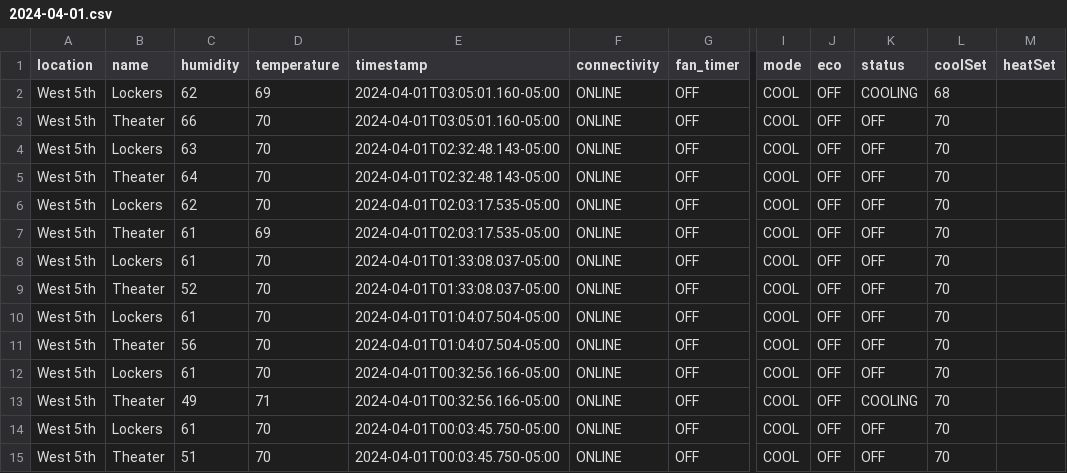
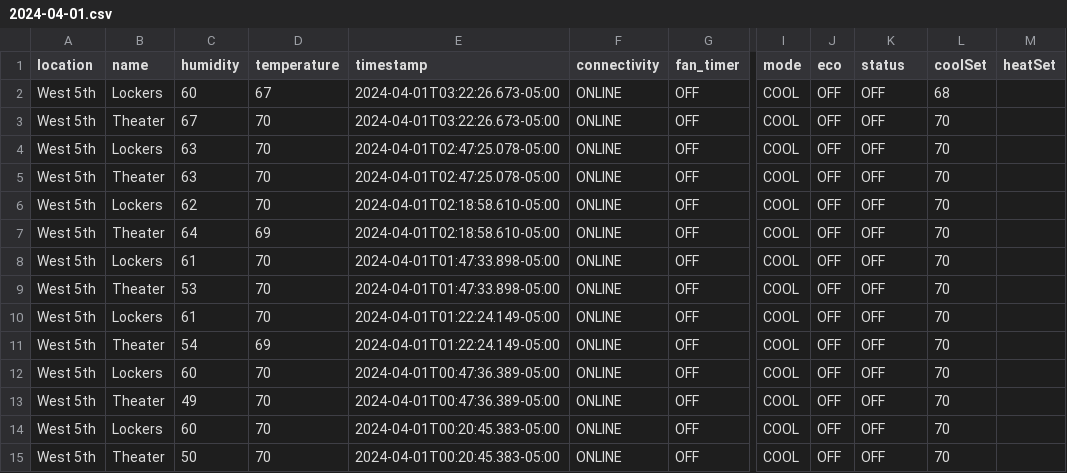
Before and after one commit to kevincolten/thermostat-monitor, a CSV file: 2024-04-01.csv, drawn as a sheet; only a part is shown, gaps mark what is left out; the diff names each change by its address in the sheet, - before the commit and + after, or states it on an @@ line.

```diff
--- a/2024-04-01.csv
+++ b/2024-04-01.csv
-C2 (humidity): 62
+C2 (humidity): 60
-D2 (temperature): 69
+D2 (temperature): 67
-E2:E3 (timestamp): 2024-04-01T03:05:01.160-05:00
+E2:E3 (timestamp): 2024-04-01T03:22:26.673-05:00
-K2 (status): COOLING
+K2 (status): OFF
-C3 (humidity): 66
+C3 (humidity): 67
-E4:E5 (timestamp): 2024-04-01T02:32:48.143-05:00
+E4:E5 (timestamp): 2024-04-01T02:47:25.078-05:00
-C5 (humidity): 64
+C5 (humidity): 63
-E6:E7 (timestamp): 2024-04-01T02:03:17.535-05:00
+E6:E7 (timestamp): 2024-04-01T02:18:58.610-05:00
-C7 (humidity): 61
+C7 (humidity): 64
-E8:E9 (timestamp): 2024-04-01T01:33:08.037-05:00
+E8:E9 (timestamp): 2024-04-01T01:47:33.898-05:00
-C9 (humidity): 52
+C9 (humidity): 53
-E10:E11 (timestamp): 2024-04-01T01:04:07.504-05:00
+E10:E11 (timestamp): 2024-04-01T01:22:24.149-05:00
-C11 (humidity): 56
+C11 (humidity): 54
-D11 (temperature): 70
+D11 (temperature): 69
-C12 (humidity): 61
+C12 (humidity): 60
-E12:E13 (timestamp): 2024-04-01T00:32:56.166-05:00
+E12:E13 (timestamp): 2024-04-01T00:47:36.389-05:00
-D13 (temperature): 71
+D13 (temperature): 70
-K13 (status): COOLING
+K13 (status): OFF
-C14 (humidity): 61
+C14 (humidity): 60
-E14:E15 (timestamp): 2024-04-01T00:03:45.750-05:00
+E14:E15 (timestamp): 2024-04-01T00:20:45.383-05:00
-C15 (humidity): 51
+C15 (humidity): 50
```
Also changed, not shown: 2 other files.
